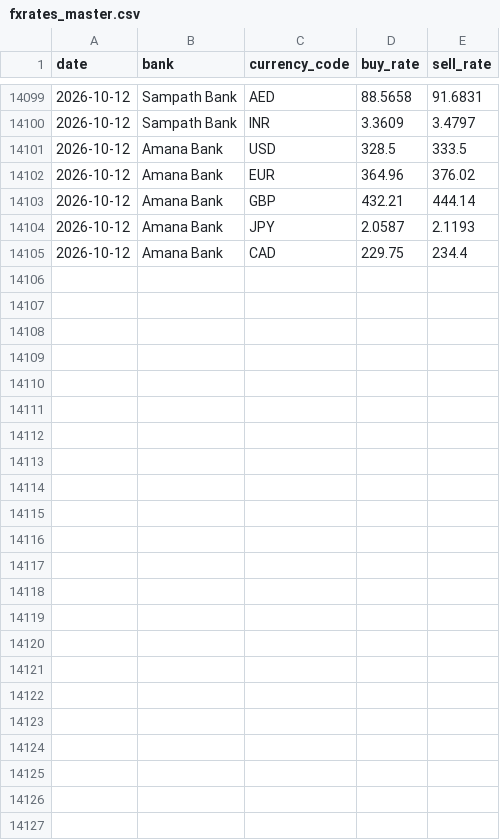
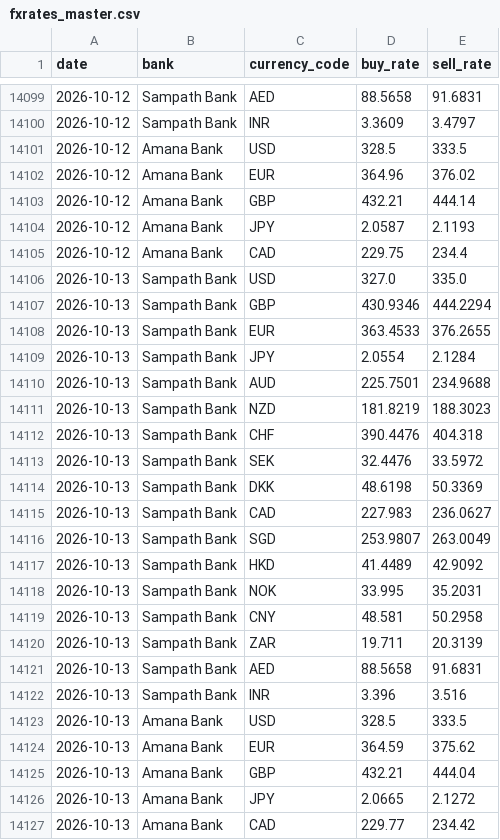
Before and after one commit to Designated-AICoder/sri-lankan-exchange-rates, a CSV file: data/fxrates_master.csv, drawn as a sheet; only a part is shown, gaps mark what is left out; the diff names each change by its address in the sheet, - before the commit and + after, or states it on an @@ line.

```diff
--- a/data/fxrates_master.csv
+++ b/data/fxrates_master.csv
+row 14106: 2026-10-13 | Sampath Bank | USD | 327.0 | 335.0
+row 14107: 2026-10-13 | Sampath Bank | GBP | 430.9346 | 444.2294
+row 14108: 2026-10-13 | Sampath Bank | EUR | 363.4533 | 376.2655
+row 14109: 2026-10-13 | Sampath Bank | JPY | 2.0554 | 2.1284
+row 14110: 2026-10-13 | Sampath Bank | AUD | 225.7501 | 234.9688
+row 14111: 2026-10-13 | Sampath Bank | NZD | 181.8219 | 188.3023
+row 14112: 2026-10-13 | Sampath Bank | CHF | 390.4476 | 404.318
+row 14113: 2026-10-13 | Sampath Bank | SEK | 32.4476 | 33.5972
+row 14114: 2026-10-13 | Sampath Bank | DKK | 48.6198 | 50.3369
+row 14115: 2026-10-13 | Sampath Bank | CAD | 227.983 | 236.0627
+row 14116: 2026-10-13 | Sampath Bank | SGD | 253.9807 | 263.0049
+row 14117: 2026-10-13 | Sampath Bank | HKD | 41.4489 | 42.9092
+row 14118: 2026-10-13 | Sampath Bank | NOK | 33.995 | 35.2031
+row 14119: 2026-10-13 | Sampath Bank | CNY | 48.581 | 50.2958
+row 14120: 2026-10-13 | Sampath Bank | ZAR | 19.711 | 20.3139
+row 14121: 2026-10-13 | Sampath Bank | AED | 88.5658 | 91.6831
+row 14122: 2026-10-13 | Sampath Bank | INR | 3.396 | 3.516
+row 14123: 2026-10-13 | Amana Bank | USD | 328.5 | 333.5
+row 14124: 2026-10-13 | Amana Bank | EUR | 364.59 | 375.62
+row 14125: 2026-10-13 | Amana Bank | GBP | 432.21 | 444.04
+row 14126: 2026-10-13 | Amana Bank | JPY | 2.0665 | 2.1272
+row 14127: 2026-10-13 | Amana Bank | CAD | 229.77 | 234.42
```
